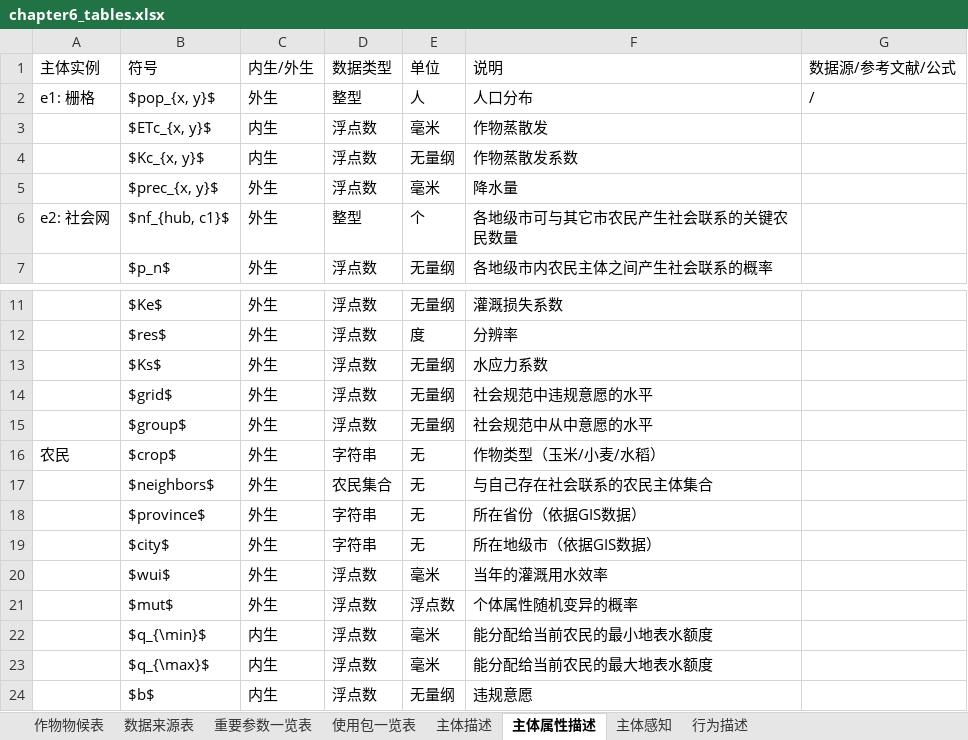
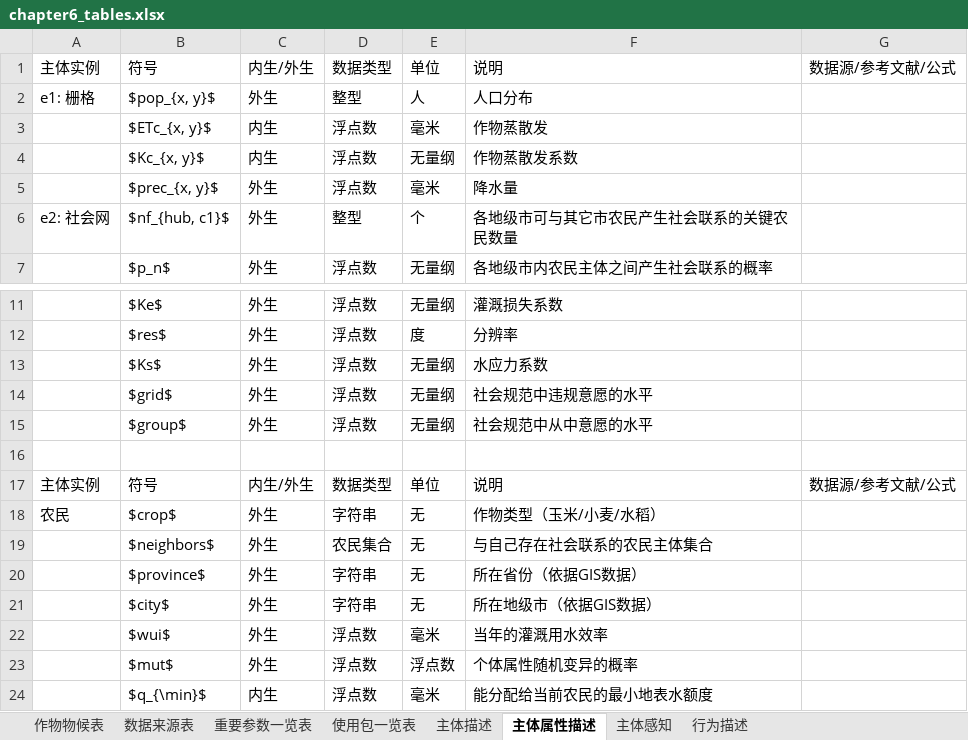
Before and after one commit to SongshGeo/HumWat_YR_PhDThesis, an Excel workbook: chapter6/chapter6_tables.xlsx, sheet 主体属性描述, drawn as a sheet; only a part is shown, gaps mark what is left out; the shorter side is filled out with more unchanged rows; values as stored, in another font and other column widths than the file's, no borders; the diff names each change by its address in the sheet, - before the commit and + after, or states it on an @@ line.

Commit message:
fix(chapter-4): :pencil2: 根据王总意见修改方法部分表述

```diff
--- a/chapter6/chapter6_tables.xlsx (sheet 主体属性描述)
+++ b/chapter6/chapter6_tables.xlsx (sheet 主体属性描述)
-G2: /
+G2: (empty)
+row 16: (empty)
+row 17: 主体实例 | 符号 | 内生/外生 | 数据类型 | 单位 | 说明 | 数据源/参考文献/公式
```
Also changed, not shown: 7 other files.
